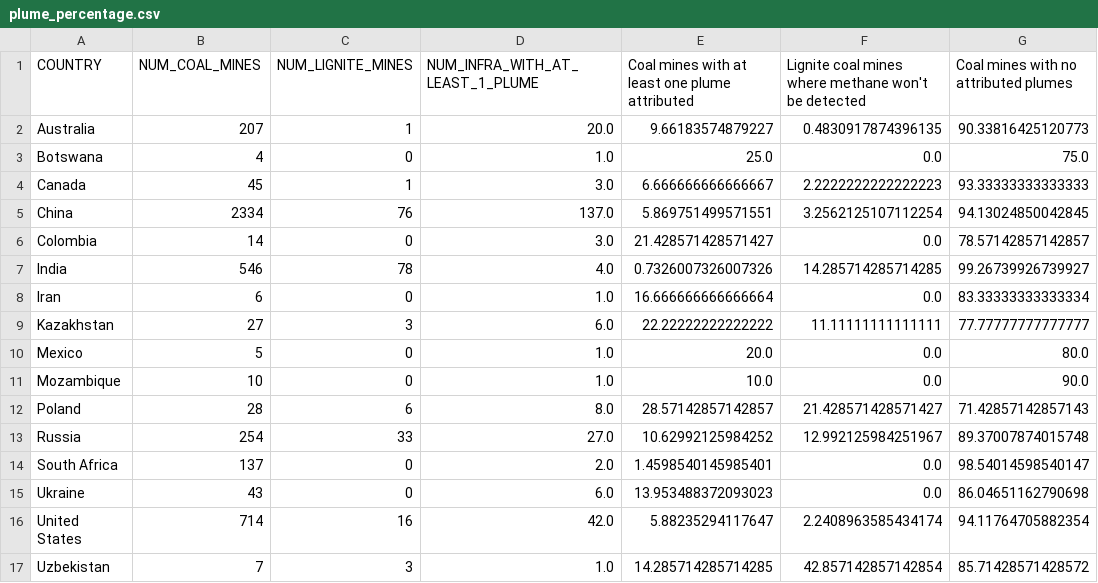
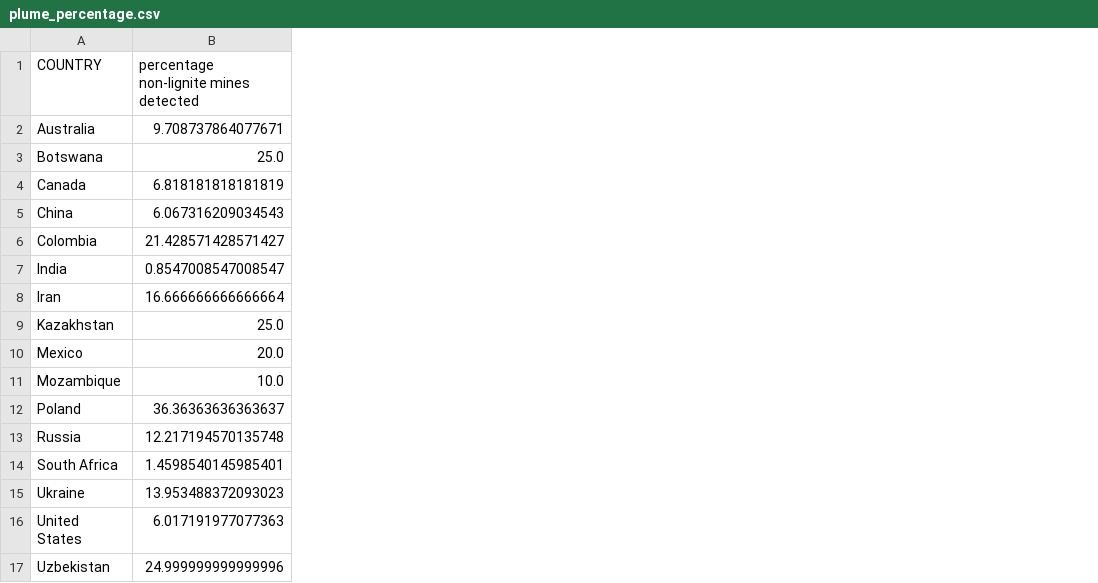
Before and after one commit to bexhorner/cmm-data-tool, a CSV file: plume_percentage.csv, drawn as a sheet; removed rows and columns are numbered as before the commit, all else as after; the diff names each change by its address in the sheet, - before the commit and + after, or states it on an @@ line.

Commit message:
Changed to % non-lignite

```diff
--- a/plume_percentage.csv
+++ b/plume_percentage.csv
-column B (NUM_COAL_MINES), rows 2-17: 207 | 4 | 45 | 2334 | 14 | 546 | 6 | 27 | 5 | 10 | 28 | 254 | 137 | 43 | 714 | 7
-column C (NUM_LIGNITE_MINES), rows 2-17: 1 | 0 | 1 | 76 | 0 | 78 | 0 | 3 | 0 | 0 | 6 | 33 | 0 | 0 | 16 | 3
-column D (NUM_INFRA_WITH_AT_LEAST_1_PLUME), rows 2-17: 20.0 | 1.0 | 3.0 | 137.0 | 3.0 | 4.0 | 1.0 | 6.0 | 1.0 | 1.0 | 8.0 | 27.0 | 2.0 | 6.0 | 42.0 | 1.0
-column F, rows 1-17: Lignite coal mines where methane won't be detected | 0.4830917874396135 | 0.0 | 2.2222222222222223 | 3.2562125107112254 | 0.0 | 14.285714285714285 | 0.0 | 11.11111111111111 | 0.0 | 0.0 | 21.428571428571427 | 12.992125984251967 | 0.0 | 0.0 | 2.2408963585434174 | 42.857142857142854
-column G, rows 1-17: Coal mines with no attributed plumes | 90.33816425120773 | 75.0 | 93.33333333333333 | 94.13024850042845 | 78.57142857142857 | 99.26739926739927 | 83.33333333333334 | 77.77777777777777 | 80.0 | 90.0 | 71.42857142857143 | 89.37007874015748 | 98.54014598540147 | 86.04651162790698 | 94.11764705882354 | 85.71428571428572
-B1: Coal mines with at least one plume attributed
+B1: percentage non-lignite mines detected
-B2: 9.66183574879227
+B2: 9.708737864077671
-B4: 6.666666666666667
+B4: 6.818181818181819
-B5: 5.869751499571551
+B5: 6.067316209034543
-B7: 0.7326007326007326
+B7: 0.8547008547008547
-B9: 22.22222222222222
+B9: 25.0
-B12: 28.57142857142857
+B12: 36.36363636363637
-B13: 10.62992125984252
+B13: 12.217194570135748
-B16: 5.88235294117647
+B16: 6.017191977077363
-B17: 14.285714285714285
+B17: 24.999999999999996
```
